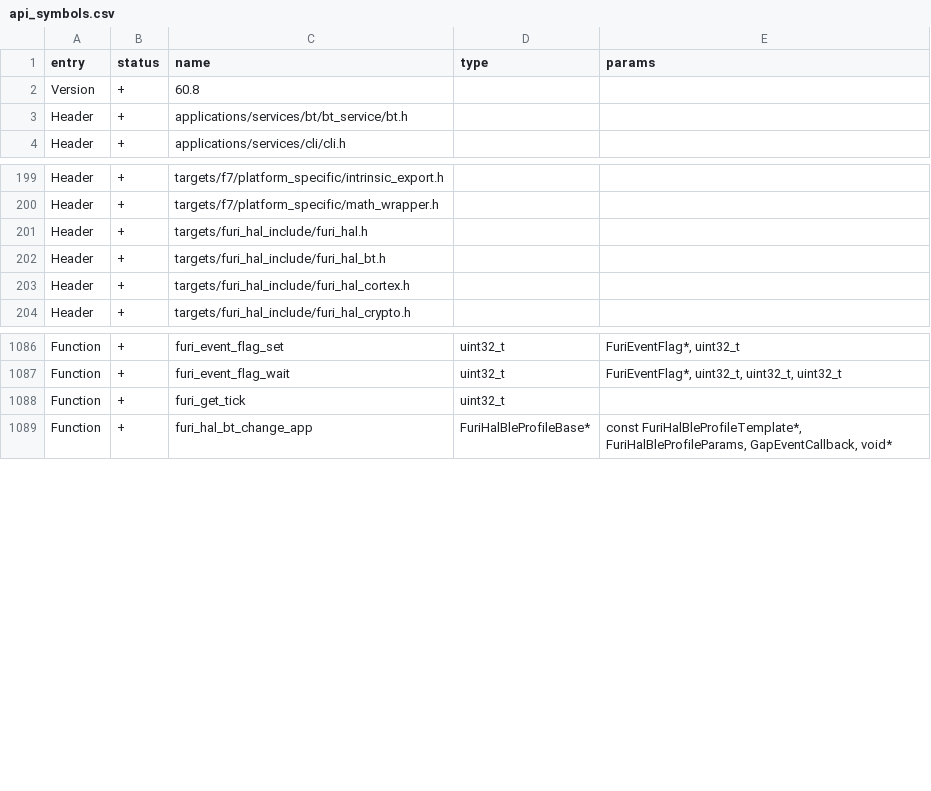
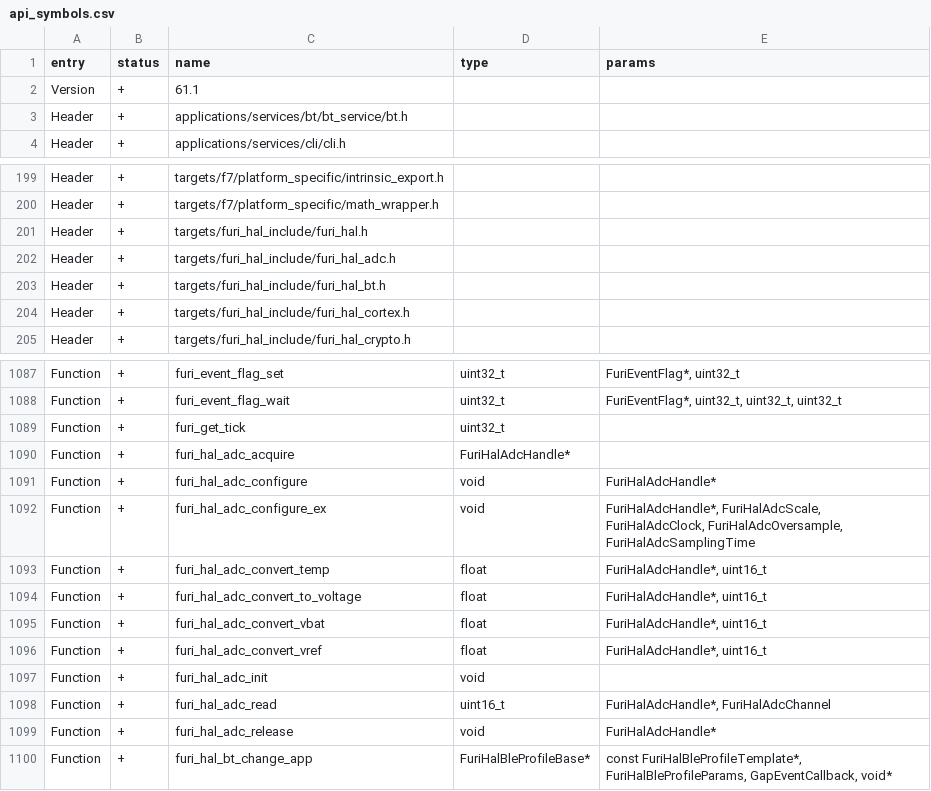
Before and after one commit to Gustav-png/Moon-Firmware, a CSV file: targets/f18/api_symbols.csv, drawn as a sheet; only a part is shown, gaps mark what is left out.

```diff
--- a/targets/f18/api_symbols.csv
+++ b/targets/f18/api_symbols.csv
@@ -1,3 +1,3 @@
 entry,status,name,type,params
-Version,+,60.8,,
+Version,+,61.1,,
 Header,+,applications/services/bt/bt_service/bt.h,,
@@ -201,2 +201,3 @@ Header,+,targets/f7/platform_specific/math_wrapper.h,,
 Header,+,targets/furi_hal_include/furi_hal.h,,
+Header,+,targets/furi_hal_include/furi_hal_adc.h,,
 Header,+,targets/furi_hal_include/furi_hal_bt.h,,
@@ -1088,2 +1089,12 @@ Function,+,furi_event_flag_wait,uint32_t,"FuriEventFlag*, uint32_t, uint32_t, ui
 Function,+,furi_get_tick,uint32_t,
+Function,+,furi_hal_adc_acquire,FuriHalAdcHandle*,
+Function,+,furi_hal_adc_configure,void,FuriHalAdcHandle*
+Function,+,furi_hal_adc_configure_ex,void,"FuriHalAdcHandle*, FuriHalAdcScale, FuriHalAdcClock, FuriHalAdcOversample, FuriHalAdcSamplingTime"
+Function,+,furi_hal_adc_convert_temp,float,"FuriHalAdcHandle*, uint16_t"
+Function,+,furi_hal_adc_convert_to_voltage,float,"FuriHalAdcHandle*, uint16_t"
+Function,+,furi_hal_adc_convert_vbat,float,"FuriHalAdcHandle*, uint16_t"
+Function,+,furi_hal_adc_convert_vref,float,"FuriHalAdcHandle*, uint16_t"
+Function,+,furi_hal_adc_init,void,
+Function,+,furi_hal_adc_read,uint16_t,"FuriHalAdcHandle*, FuriHalAdcChannel"
+Function,+,furi_hal_adc_release,void,FuriHalAdcHandle*
 Function,+,furi_hal_bt_change_app,FuriHalBleProfileBase*,"const FuriHalBleProfileTemplate*, FuriHalBleProfileParams, GapEventCallback, void*"
```
Also changed, not shown: targets/f7/api_symbols.csv, 45 other files.
